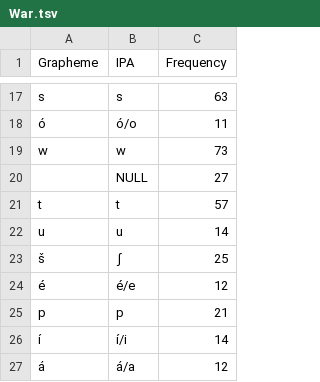
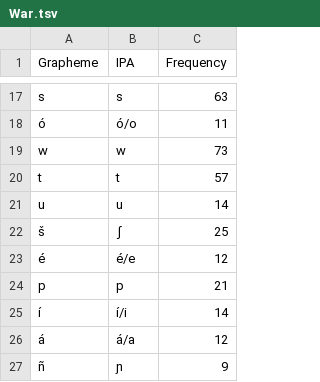
Before and after one commit to pano-takanan-history/girardprototakanan, a TSV file: etc/orthography/War.tsv, drawn as a sheet; only a part is shown, gaps mark what is left out; the shorter side is filled out with more unchanged rows.

```diff
--- a/etc/orthography/War.tsv
+++ b/etc/orthography/War.tsv
@@ -19,3 +19,2 @@ s	s	63
 w	w	73
- 	NULL	27
 t	t	57
```
Also changed, not shown: etc/orthography/Ese.tsv, etc/orthography/Rey.tsv, 4 other files.
